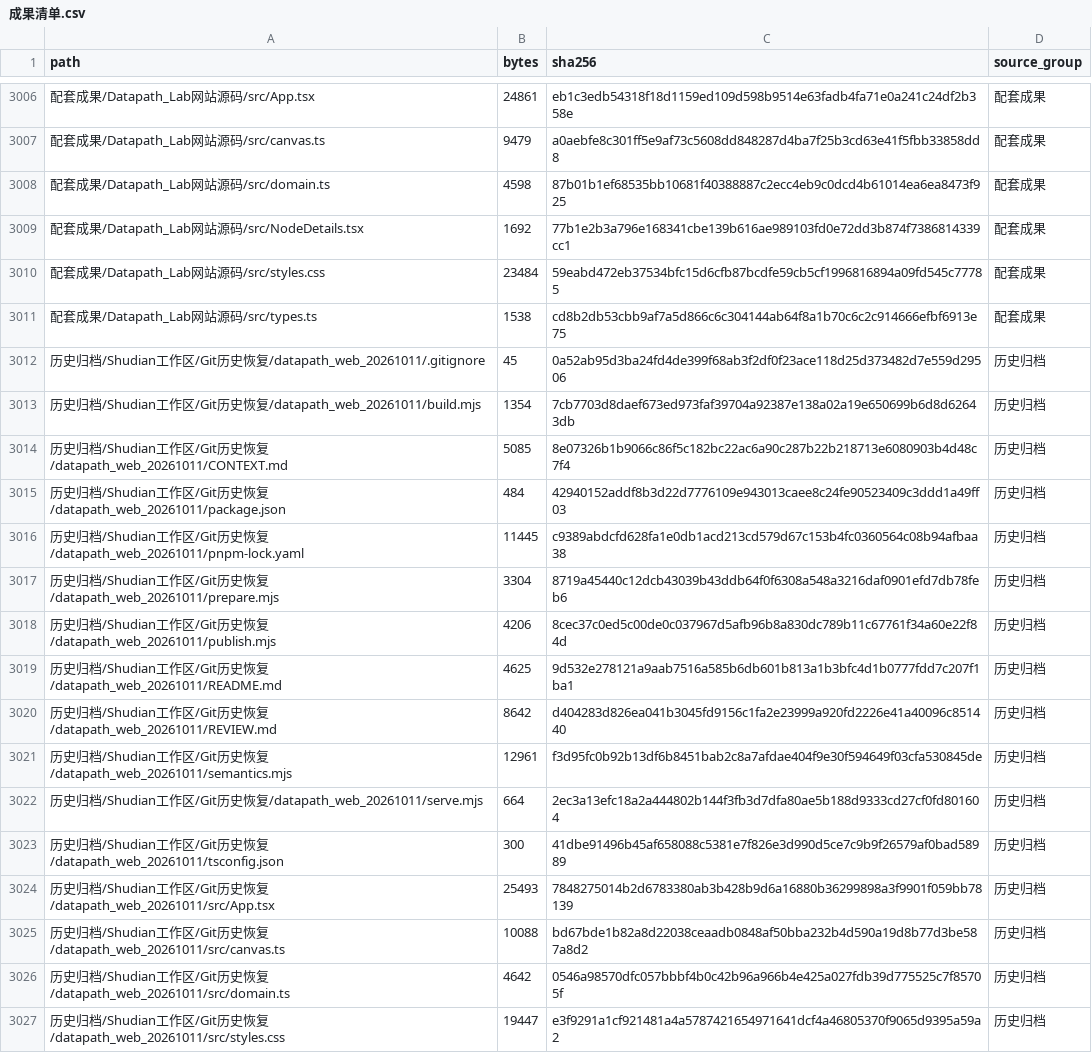
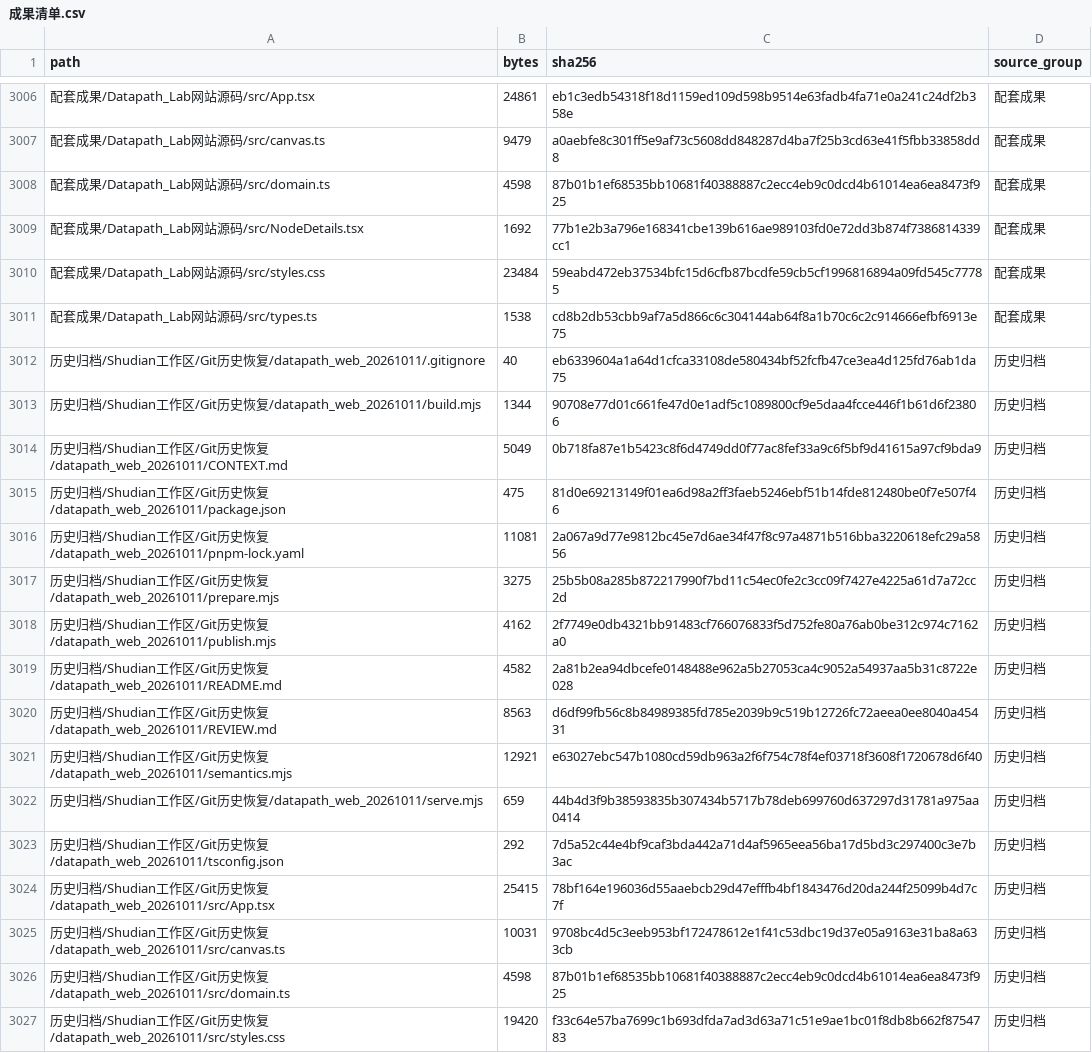
Before and after one commit to DonsonHH/Digital-Electronics-s-16bit-CPU, a CSV file: docs/成果清单.csv, drawn as a sheet; only a part is shown, gaps mark what is left out; the diff covers the shown part only; the diff names each change by its address in the sheet, - before the commit and + after, or states it on an @@ line.

```diff
--- a/docs/成果清单.csv
+++ b/docs/成果清单.csv
-B3012 (bytes): 45
+B3012 (bytes): 40
-C3012 (sha256): 0a52ab95d3ba24fd4de399f68ab3f2df0f23ace118d25d373482d7e559d29506
+C3012 (sha256): eb6339604a1a64d1cfca33108de580434bf52fcfb47ce3ea4d125fd76ab1da75
-B3013 (bytes): 1354
+B3013 (bytes): 1344
-C3013 (sha256): 7cb7703d8daef673ed973faf39704a92387e138a02a19e650699b6d8d62643db
+C3013 (sha256): 90708e77d01c661fe47d0e1adf5c1089800cf9e5daa4fcce446f1b61d6f23806
-B3014 (bytes): 5085
+B3014 (bytes): 5049
-C3014 (sha256): 8e07326b1b9066c86f5c182bc22ac6a90c287b22b218713e6080903b4d48c7f4
+C3014 (sha256): 0b718fa87e1b5423c8f6d4749dd0f77ac8fef33a9c6f5bf9d41615a97cf9bda9
-B3015 (bytes): 484
+B3015 (bytes): 475
-C3015 (sha256): 42940152addf8b3d22d7776109e943013caee8c24fe90523409c3ddd1a49ff03
+C3015 (sha256): 81d0e69213149f01ea6d98a2ff3faeb5246ebf51b14fde812480be0f7e507f46
-B3016 (bytes): 11445
+B3016 (bytes): 11081
-C3016 (sha256): c9389abdcfd628fa1e0db1acd213cd579d67c153b4fc0360564c08b94afbaa38
+C3016 (sha256): 2a067a9d77e9812bc45e7d6ae34f47f8c97a4871b516bba3220618efc29a5856
-B3017 (bytes): 3304
+B3017 (bytes): 3275
-C3017 (sha256): 8719a45440c12dcb43039b43ddb64f0f6308a548a3216daf0901efd7db78feb6
+C3017 (sha256): 25b5b08a285b872217990f7bd11c54ec0fe2c3cc09f7427e4225a61d7a72cc2d
-B3018 (bytes): 4206
+B3018 (bytes): 4162
-C3018 (sha256): 8cec37c0ed5c00de0c037967d5afb96b8a830dc789b11c67761f34a60e22f84d
+C3018 (sha256): 2f7749e0db4321bb91483cf766076833f5d752fe80a76ab0be312c974c7162a0
-B3019 (bytes): 4625
+B3019 (bytes): 4582
-C3019 (sha256): 9d532e278121a9aab7516a585b6db601b813a1b3bfc4d1b0777fdd7c207f1ba1
+C3019 (sha256): 2a81b2ea94dbcefe0148488e962a5b27053ca4c9052a54937aa5b31c8722e028
-B3020 (bytes): 8642
+B3020 (bytes): 8563
-C3020 (sha256): d404283d826ea041b3045fd9156c1fa2e23999a920fd2226e41a40096c851440
+C3020 (sha256): d6df99fb56c8b84989385fd785e2039b9c519b12726fc72aeea0ee8040a45431
-B3021 (bytes): 12961
+B3021 (bytes): 12921
-C3021 (sha256): f3d95fc0b92b13df6b8451bab2c8a7afdae404f9e30f594649f03cfa530845de
+C3021 (sha256): e63027ebc547b1080cd59db963a2f6f754c78f4ef03718f3608f1720678d6f40
-B3022 (bytes): 664
+B3022 (bytes): 659
-C3022 (sha256): 2ec3a13efc18a2a444802b144f3fb3d7dfa80ae5b188d9333cd27cf0fd801604
+C3022 (sha256): 44b4d3f9b38593835b307434b5717b78deb699760d637297d31781a975aa0414
-B3023 (bytes): 300
+B3023 (bytes): 292
-C3023 (sha256): 41dbe91496b45af658088c5381e7f826e3d990d5ce7c9b9f26579af0bad58989
+C3023 (sha256): 7d5a52c44e4bf9caf3bda442a71d4af5965eea56ba17d5bd3c297400c3e7b3ac
-B3024 (bytes): 25493
+B3024 (bytes): 25415
-C3024 (sha256): 7848275014b2d6783380ab3b428b9d6a16880b36299898a3f9901f059bb78139
+C3024 (sha256): 78bf164e196036d55aaebcb29d47efffb4bf1843476d20da244f25099b4d7c7f
-B3025 (bytes): 10088
+B3025 (bytes): 10031
-C3025 (sha256): bd67bde1b82a8d22038ceaadb0848af50bba232b4d590a19d8b77d3be587a8d2
+C3025 (sha256): 9708bc4d5c3eeb953bf172478612e1f41c53dbc19d37e05a9163e31ba8a633cb
-B3026 (bytes): 4642
+B3026 (bytes): 4598
-C3026 (sha256): 0546a98570dfc057bbbf4b0c42b96a966b4e425a027fdb39d775525c7f85705f
+C3026 (sha256): 87b01b1ef68535bb10681f40388887c2ecc4eb9c0dcd4b61014ea6ea8473f925
-B3027 (bytes): 19447
+B3027 (bytes): 19420
-C3027 (sha256): e3f9291a1cf921481a4a5787421654971641dcf4a46805370f9065d9395a59a2
+C3027 (sha256): f33c64e57ba7699c1b693dfda7ad3d63a71c51e9ae1bc01f8db8b662f8754783
```
Also changed, not shown: 12 edited cells elsewhere in this file, 24 other files.
